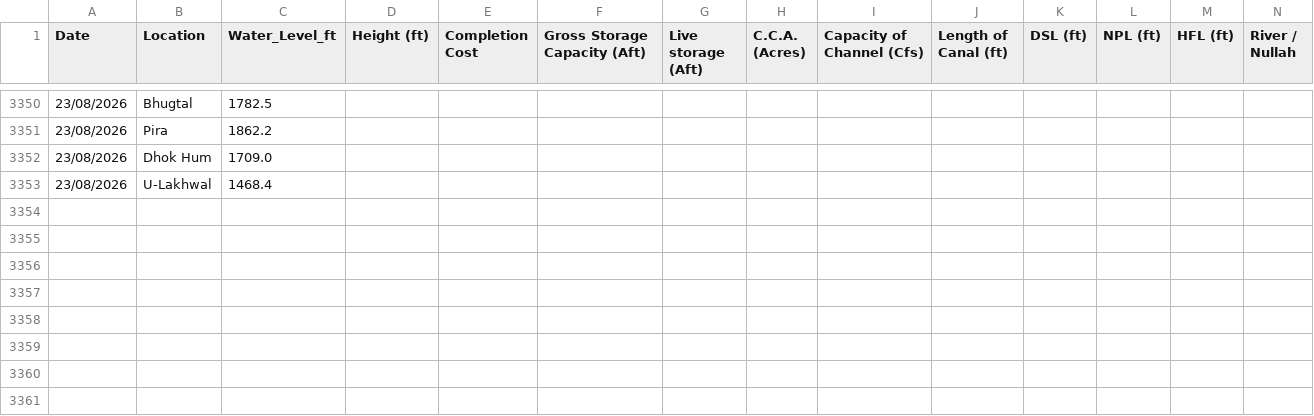
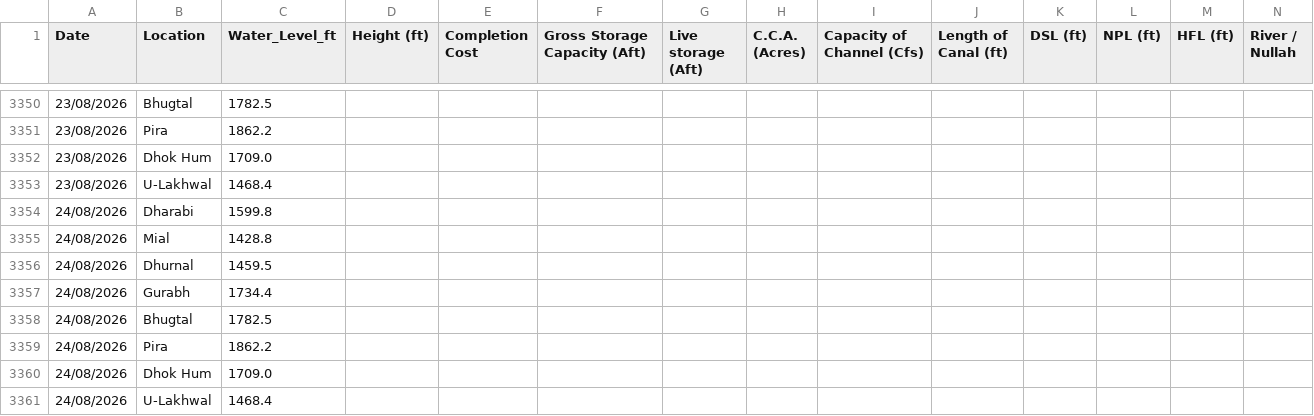
Before and after one commit to Junaid07/Antigravity_WL, a CSV file: dams_data_new.csv, drawn as a sheet; only a part is shown, gaps mark what is left out; rows hold the shown columns only; the diff names each change by its address in the sheet, - before the commit and + after, or states it on an @@ line.

Commit message:
updated water levels for 24/08/2026

```diff
--- a/dams_data_new.csv
+++ b/dams_data_new.csv
+row 3354: 24/08/2026 | Dharabi | 1599.8
+row 3355: 24/08/2026 | Mial | 1428.8
+row 3356: 24/08/2026 | Dhurnal | 1459.5
+row 3357: 24/08/2026 | Gurabh | 1734.4
+row 3358: 24/08/2026 | Bhugtal | 1782.5
+row 3359: 24/08/2026 | Pira | 1862.2
+row 3360: 24/08/2026 | Dhok Hum | 1709.0
+row 3361: 24/08/2026 | U-Lakhwal | 1468.4
```
